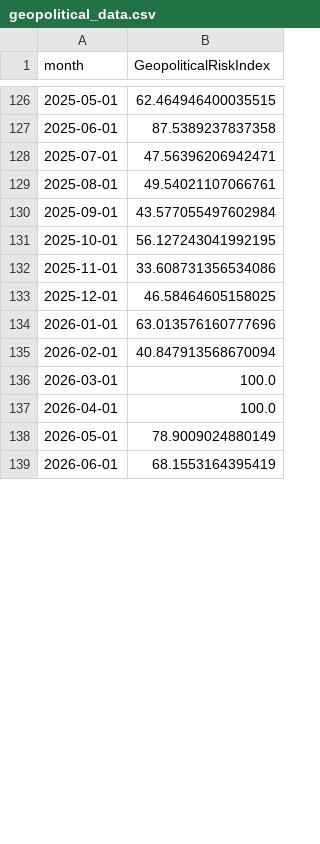
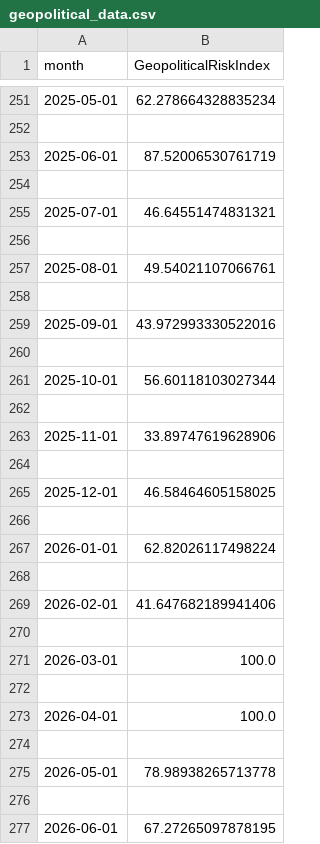
Before and after one commit to sheheryarhassan/oil-price-forecasting-dashboard, a CSV file: data/geopolitical_data.csv, drawn as a sheet; only a part is shown, gaps mark what is left out; the diff covers the shown part only.

```diff
--- a/data/geopolitical_data.csv
+++ b/data/geopolitical_data.csv
@@ -126,14 +251,27 @@ month,GeopoliticalRiskIndex
-2025-05-01,62.464946400035515
-2025-06-01,87.5389237837358
-2025-07-01,47.56396206942471
+2025-05-01,62.278664328835234
+
+2025-06-01,87.52006530761719
+
+2025-07-01,46.64551474831321
+
 2025-08-01,49.54021107066761
-2025-09-01,43.577055497602984
-2025-10-01,56.127243041992195
-2025-11-01,33.608731356534086
+
+2025-09-01,43.972993330522016
+
+2025-10-01,56.60118103027344
+
+2025-11-01,33.89747619628906
+
 2025-12-01,46.58464605158025
-2026-01-01,63.013576160777696
-2026-02-01,40.847913568670094
+
+2026-01-01,62.82026117498224
+
+2026-02-01,41.647682189941406
+
 2026-03-01,100.0
+
 2026-04-01,100.0
-2026-05-01,78.9009024880149
-2026-06-01,68.1553164395419
+
+2026-05-01,78.98938265713778
+
+2026-06-01,67.27265097878195
```
Also changed, not shown: 131 added rows and 2 edited cells elsewhere in this file, data/economic_data.csv, data/features.csv, 14 other files.
